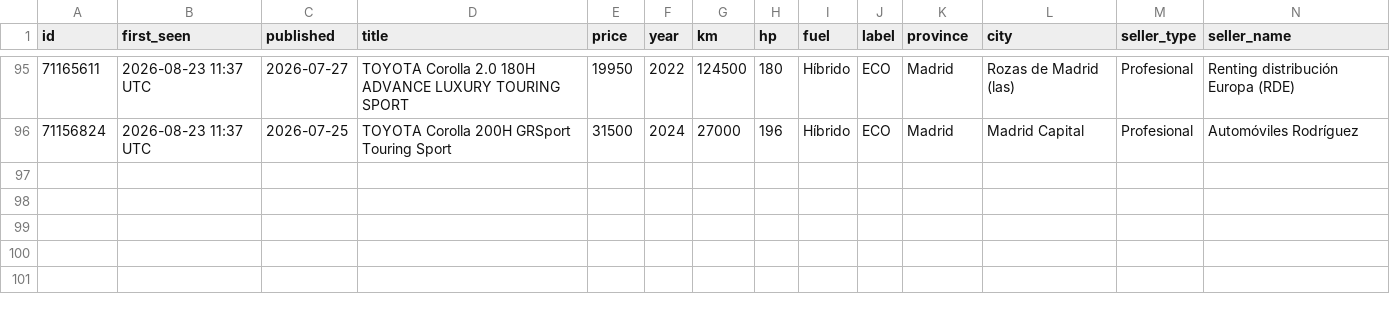
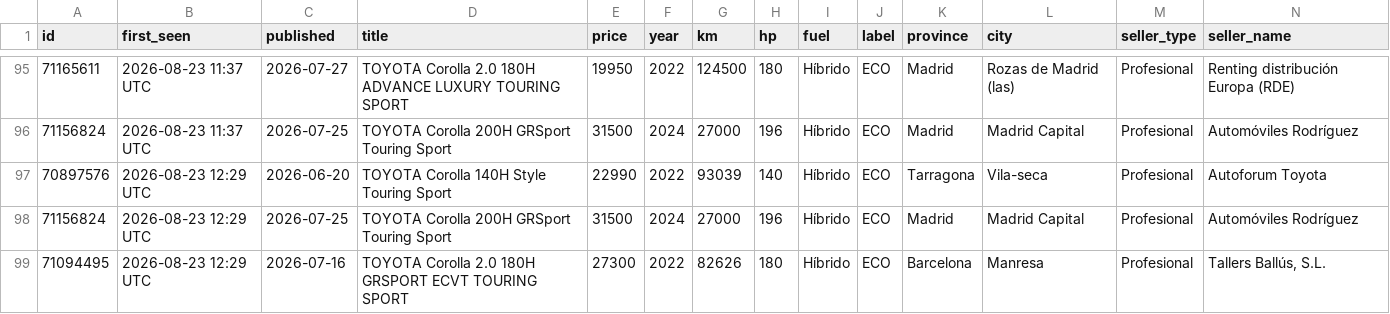
Before and after one commit to Over84sp/coches-corolla, a CSV file: .data/anuncios.csv, drawn as a sheet; only a part is shown, gaps mark what is left out; rows hold the shown columns only; the diff names each change by its address in the sheet, - before the commit and + after, or states it on an @@ line.

```diff
--- a/.data/anuncios.csv
+++ b/.data/anuncios.csv
+row 97: 70897576 | 2026-08-23 12:29 UTC | 2026-06-20 | TOYOTA Corolla 140H Style Touring Sport | 22990 | 2022 | 93039 | 140 | Híbrido | ECO | Tarragona | Vila-seca | Profesional | Autoforum Toyota
+row 98: 71156824 | 2026-08-23 12:29 UTC | 2026-07-25 | TOYOTA Corolla 200H GRSport Touring Sport | 31500 | 2024 | 27000 | 196 | Híbrido | ECO | Madrid | Madrid Capital | Profesional | Automóviles Rodríguez
+row 99: 71094495 | 2026-08-23 12:29 UTC | 2026-07-16 | TOYOTA Corolla 2.0 180H GRSPORT ECVT TOURING SPORT | 27300 | 2022 | 82626 | 180 | Híbrido | ECO | Barcelona | Manresa | Profesional | Tallers Ballús, S.L.
```
Also changed, not shown: 3 other files.
